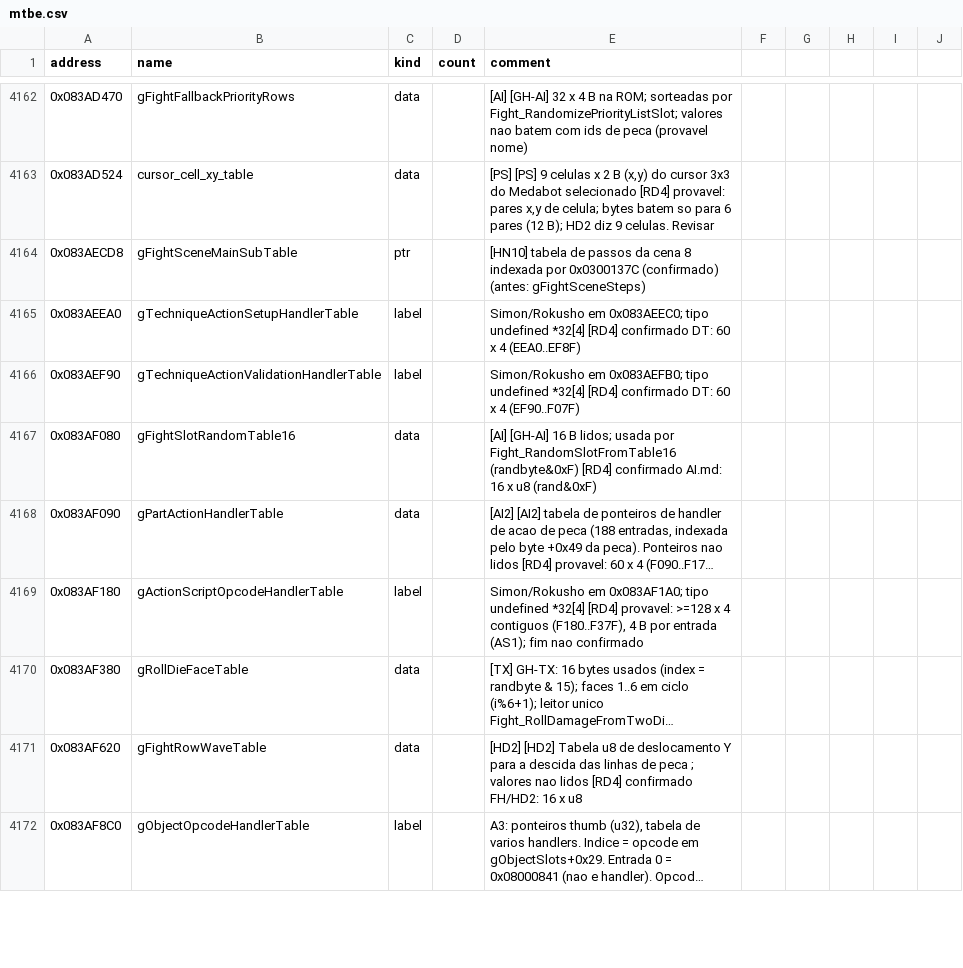
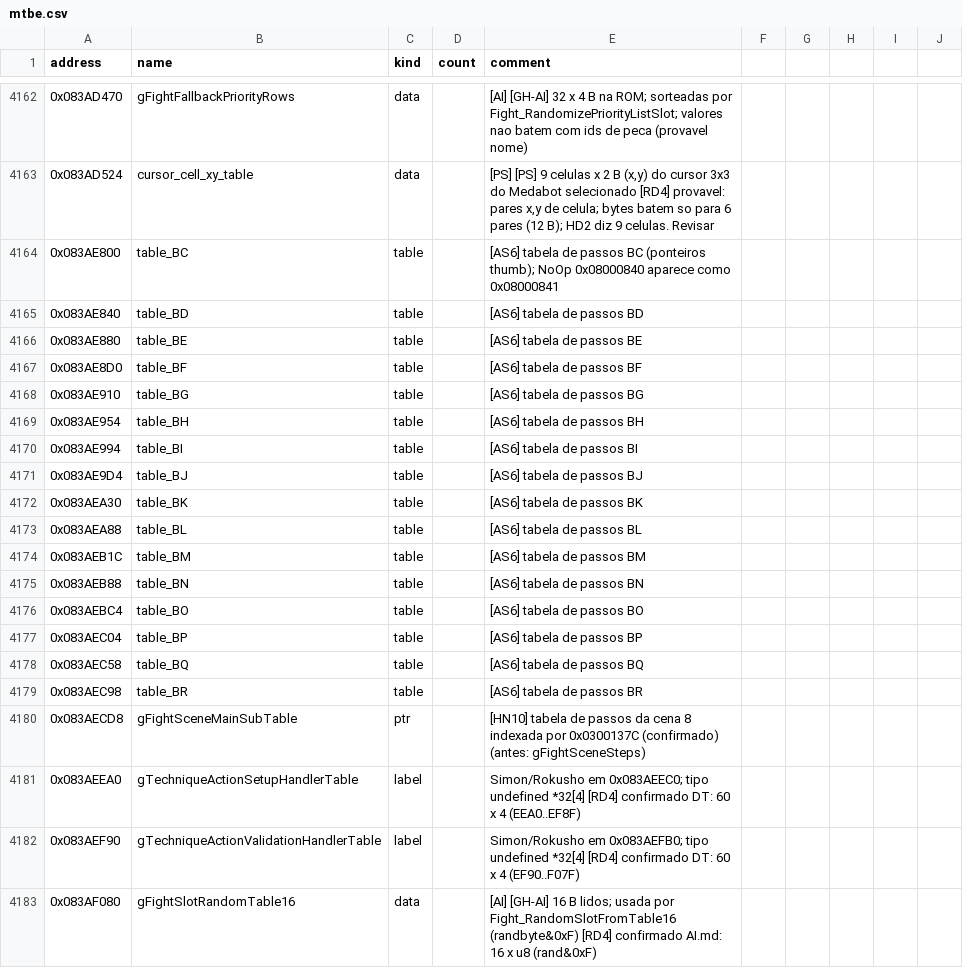
Before and after one commit to jvsdm/Medabots-Romhacking-Toolkit, a CSV file: re/symbols/mtbe.csv, drawn as a sheet; only a part is shown, gaps mark what is left out; the shorter side is filled out with more unchanged rows; long unchanged cells end in …; the diff names each change by its address in the sheet, - before the commit and + after, or states it on an @@ line.

```diff
--- a/re/symbols/mtbe.csv
+++ b/re/symbols/mtbe.csv
+row 4164: 0x083AE800 | table_BC | table |  | [AS6] tabela de passos BC (ponteiros thumb); NoOp 0x08000840 aparece como 0x08000841
+row 4165: 0x083AE840 | table_BD | table |  | [AS6] tabela de passos BD
+row 4166: 0x083AE880 | table_BE | table |  | [AS6] tabela de passos BE
+row 4167: 0x083AE8D0 | table_BF | table |  | [AS6] tabela de passos BF
+row 4168: 0x083AE910 | table_BG | table |  | [AS6] tabela de passos BG
+row 4169: 0x083AE954 | table_BH | table |  | [AS6] tabela de passos BH
+row 4170: 0x083AE994 | table_BI | table |  | [AS6] tabela de passos BI
+row 4171: 0x083AE9D4 | table_BJ | table |  | [AS6] tabela de passos BJ
+row 4172: 0x083AEA30 | table_BK | table |  | [AS6] tabela de passos BK
+row 4173: 0x083AEA88 | table_BL | table |  | [AS6] tabela de passos BL
+row 4174: 0x083AEB1C | table_BM | table |  | [AS6] tabela de passos BM
+row 4175: 0x083AEB88 | table_BN | table |  | [AS6] tabela de passos BN
+row 4176: 0x083AEBC4 | table_BO | table |  | [AS6] tabela de passos BO
+row 4177: 0x083AEC04 | table_BP | table |  | [AS6] tabela de passos BP
+row 4178: 0x083AEC58 | table_BQ | table |  | [AS6] tabela de passos BQ
+row 4179: 0x083AEC98 | table_BR | table |  | [AS6] tabela de passos BR
```
Also changed, not shown: re/ghidra/medabots_sync.tsv, 3 other files.
